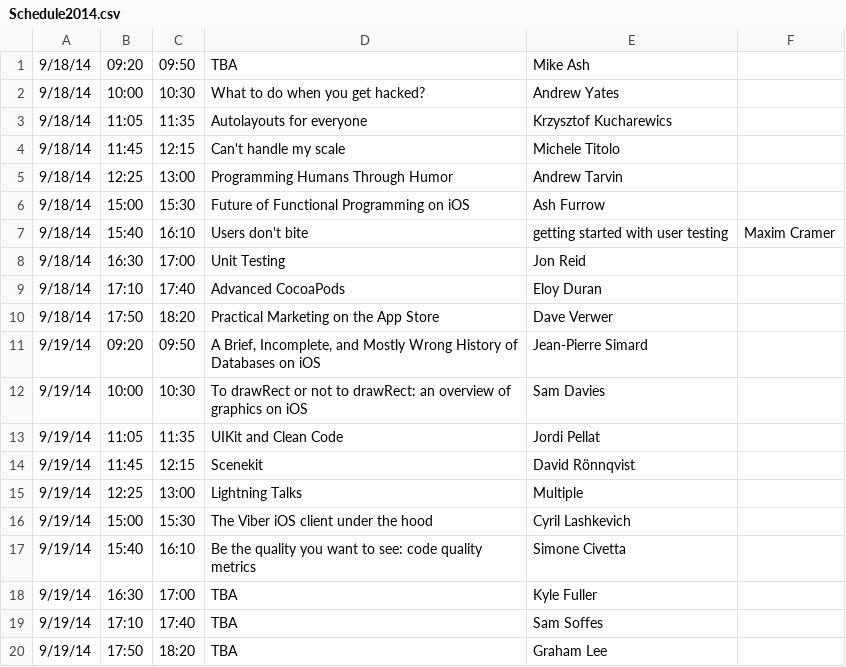
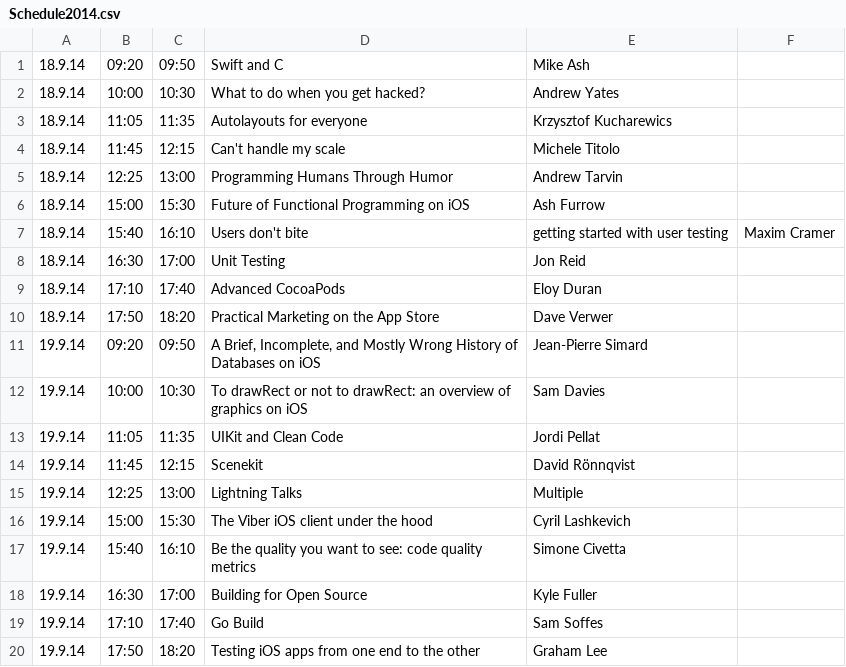
Before and after one commit to stuffmc/RateMyTalk, a CSV file: Schedule2014.csv, drawn as a sheet.

```diff
--- a/Schedule2014.csv
+++ b/Schedule2014.csv
@@ -1,20 +1,20 @@
-9/18/14;09:20;09:50;TBA;Mike Ash
-9/18/14;10:00;10:30;What to do when you get hacked?;Andrew Yates
-9/18/14;11:05;11:35;Autolayouts for everyone;Krzysztof Kucharewics
-9/18/14;11:45;12:15;Can't handle my scale;Michele Titolo
-9/18/14;12:25;13:00;Programming Humans Through Humor;Andrew Tarvin
-9/18/14;15:00;15:30;Future of Functional Programming on iOS;Ash Furrow
-9/18/14;15:40;16:10;Users don't bite;getting started with user testing;Maxim Cramer
-9/18/14;16:30;17:00;Unit Testing;Jon Reid
-9/18/14;17:10;17:40;Advanced CocoaPods;Eloy Duran
-9/18/14;17:50;18:20;Practical Marketing on the App Store;Dave Verwer
-9/19/14;09:20;09:50;A Brief, Incomplete, and Mostly Wrong History of Databases on iOS;Jean-Pierre Simard
-9/19/14;10:00;10:30;To drawRect or not to drawRect: an overview of graphics on iOS;Sam Davies
-9/19/14;11:05;11:35;UIKit and Clean Code;Jordi Pellat
-9/19/14;11:45;12:15;Scenekit;David Rönnqvist
-9/19/14;12:25;13:00;Lightning Talks;Multiple
-9/19/14;15:00;15:30;The Viber iOS client under the hood;Cyril Lashkevich
-9/19/14;15:40;16:10;Be the quality you want to see: code quality metrics;Simone Civetta
-9/19/14;16:30;17:00;TBA;Kyle Fuller
-9/19/14;17:10;17:40;TBA;Sam Soffes
-9/19/14;17:50;18:20;TBA;Graham Lee
+18.9.14;09:20;09:50;Swift and C;Mike Ash
+18.9.14;10:00;10:30;What to do when you get hacked?;Andrew Yates
+18.9.14;11:05;11:35;Autolayouts for everyone;Krzysztof Kucharewics
+18.9.14;11:45;12:15;Can't handle my scale;Michele Titolo
+18.9.14;12:25;13:00;Programming Humans Through Humor;Andrew Tarvin
+18.9.14;15:00;15:30;Future of Functional Programming on iOS;Ash Furrow
+18.9.14;15:40;16:10;Users don't bite;getting started with user testing;Maxim Cramer
+18.9.14;16:30;17:00;Unit Testing;Jon Reid
+18.9.14;17:10;17:40;Advanced CocoaPods;Eloy Duran
+18.9.14;17:50;18:20;Practical Marketing on the App Store;Dave Verwer
+19.9.14;09:20;09:50;A Brief, Incomplete, and Mostly Wrong History of Databases on iOS;Jean-Pierre Simard
+19.9.14;10:00;10:30;To drawRect or not to drawRect: an overview of graphics on iOS;Sam Davies
+19.9.14;11:05;11:35;UIKit and Clean Code;Jordi Pellat
+19.9.14;11:45;12:15;Scenekit;David Rönnqvist
+19.9.14;12:25;13:00;Lightning Talks;Multiple
+19.9.14;15:00;15:30;The Viber iOS client under the hood;Cyril Lashkevich
+19.9.14;15:40;16:10;Be the quality you want to see: code quality metrics;Simone Civetta
+19.9.14;16:30;17:00;Building for Open Source;Kyle Fuller
+19.9.14;17:10;17:40;Go Build;Sam Soffes
+19.9.14;17:50;18:20;Testing iOS apps from one end to the other;Graham Lee
```
Also changed, not shown: 1 other file.
